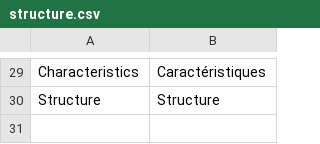
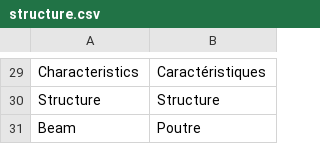
Before and after one commit to guillaume55/MecaWeb, a CSV file: translation/fr/structure.csv, drawn as a sheet; only a part is shown, gaps mark what is left out; the diff names each change by its address in the sheet, - before the commit and + after, or states it on an @@ line.

```diff
--- a/translation/fr/structure.csv
+++ b/translation/fr/structure.csv
+row 31: Beam | Poutre
```
Also changed, not shown: translation/en/structure.csv, 4 other files.
